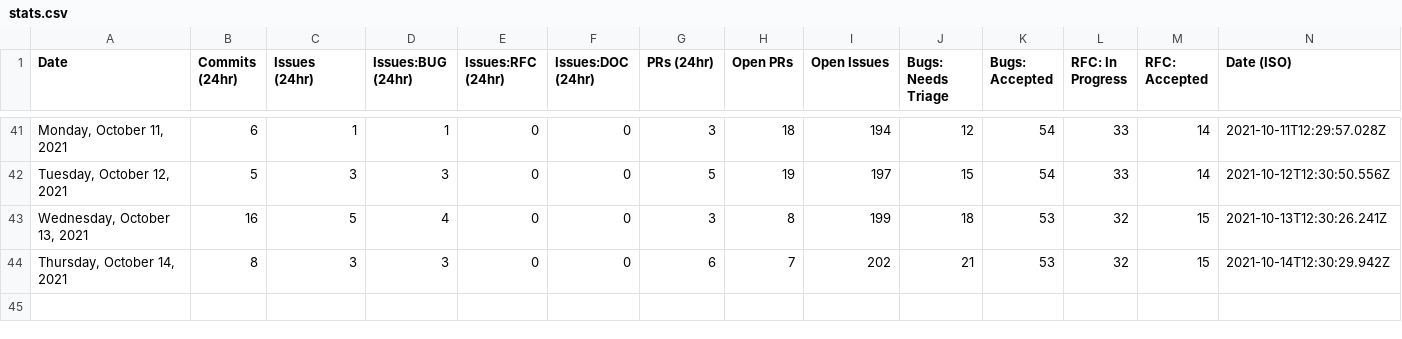
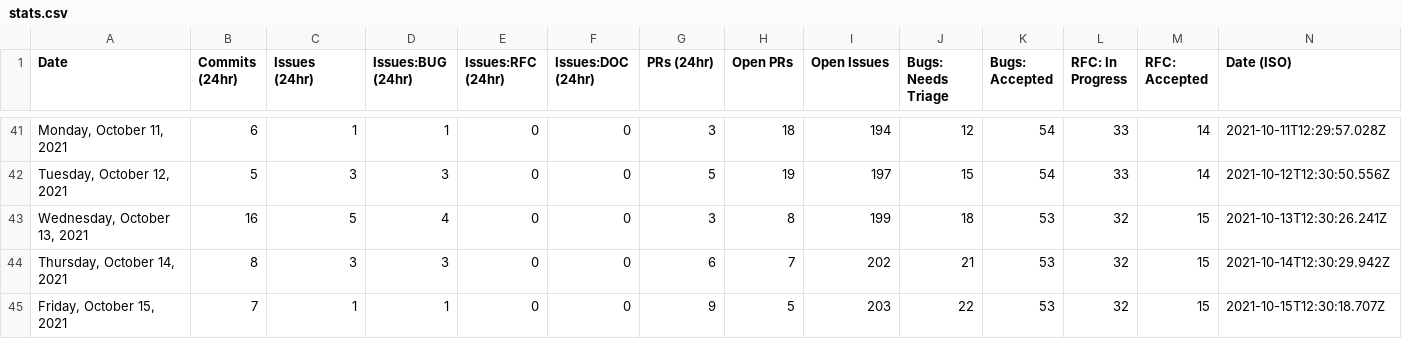
Before and after one commit to trashhalo/astro, a CSV file: scripts/stats/stats.csv, drawn as a sheet; only a part is shown, gaps mark what is left out; the diff names each change by its address in the sheet, - before the commit and + after, or states it on an @@ line.

```diff
--- a/scripts/stats/stats.csv
+++ b/scripts/stats/stats.csv
+row 45: Friday, October 15, 2021 | 7 | 1 | 1 | 0 | 0 | 9 | 5 | 203 | 22 | 53 | 32 | 15 | 2021-10-15T12:30:18.707Z
```
